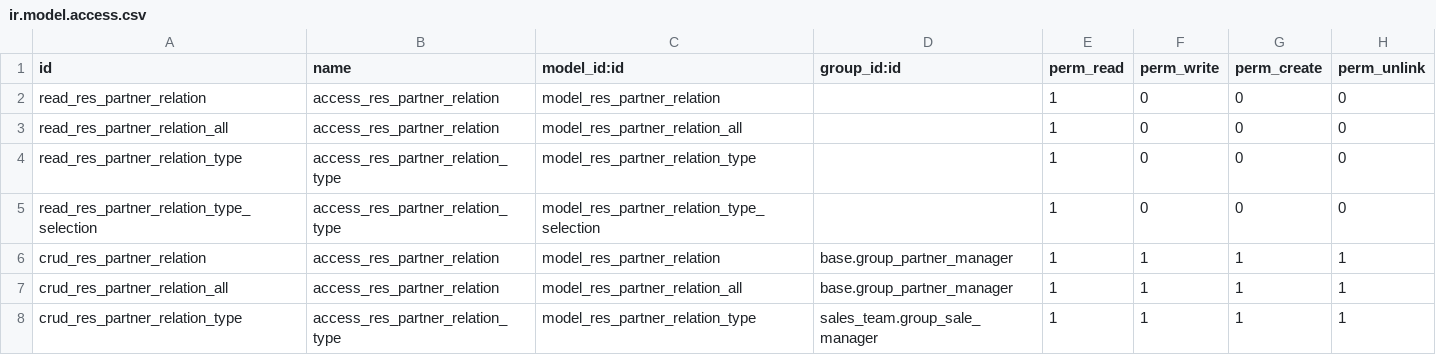
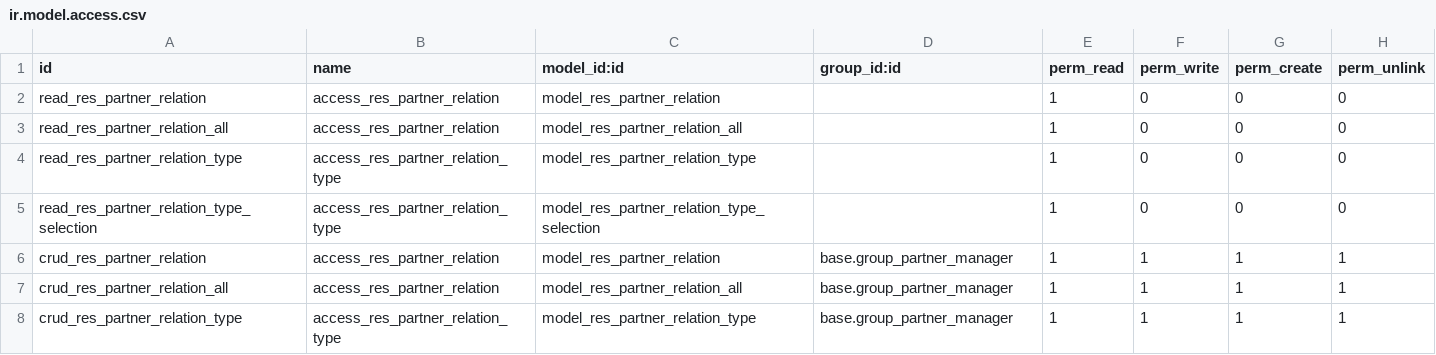
Before and after one commit to xcgd/partner-contact, a CSV file: partner_multi_relation/security/ir.model.access.csv, drawn as a sheet.

Commit message:
[MIG] partner_multi_relation: Migration to 11.0

```diff
--- a/partner_multi_relation/security/ir.model.access.csv
+++ b/partner_multi_relation/security/ir.model.access.csv
@@ -7,2 +7,2 @@ crud_res_partner_relation,access_res_partner_relation,model_res_partner_relation
 crud_res_partner_relation_all,access_res_partner_relation,model_res_partner_relation_all,base.group_partner_manager,1,1,1,1
-crud_res_partner_relation_type,access_res_partner_relation_type,model_res_partner_relation_type,sales_team.group_sale_manager,1,1,1,1
+crud_res_partner_relation_type,access_res_partner_relation_type,model_res_partner_relation_type,base.group_partner_manager,1,1,1,1
```
Also changed, not shown: 16 other files.
